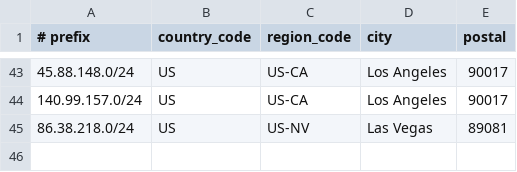
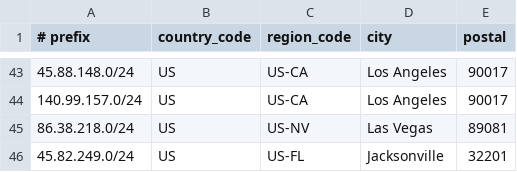
Before and after one commit to lpellegr/geofeed, a CSV file: geofeed.csv, drawn as a sheet; only a part is shown, gaps mark what is left out; the diff names each change by its address in the sheet, - before the commit and + after, or states it on an @@ line.

Commit message:
Update geofeed.csv

```diff
--- a/geofeed.csv
+++ b/geofeed.csv
+row 46: 45.82.249.0/24 | US | US-FL | Jacksonville | 32201
```
